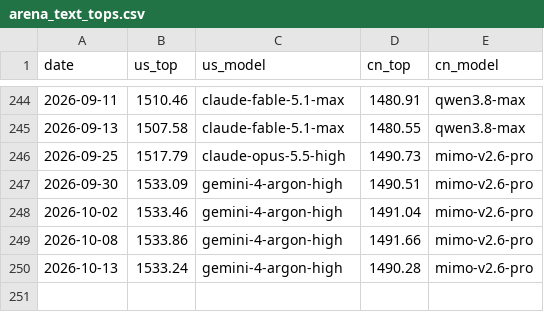
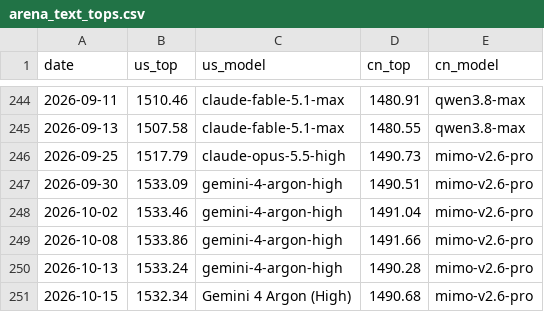
Before and after one commit to JackZamora1/us-china-ai-gap, a CSV file: data/arena_text_tops.csv, drawn as a sheet; only a part is shown, gaps mark what is left out; the diff names each change by its address in the sheet, - before the commit and + after, or states it on an @@ line.

```diff
--- a/data/arena_text_tops.csv
+++ b/data/arena_text_tops.csv
+row 251: 2026-10-15 | 1532.34 | Gemini 4 Argon (High) | 1490.68 | mimo-v2.6-pro
```
Also changed, not shown: data/benchmarks.csv, data/inventory.csv, 6 other files.
